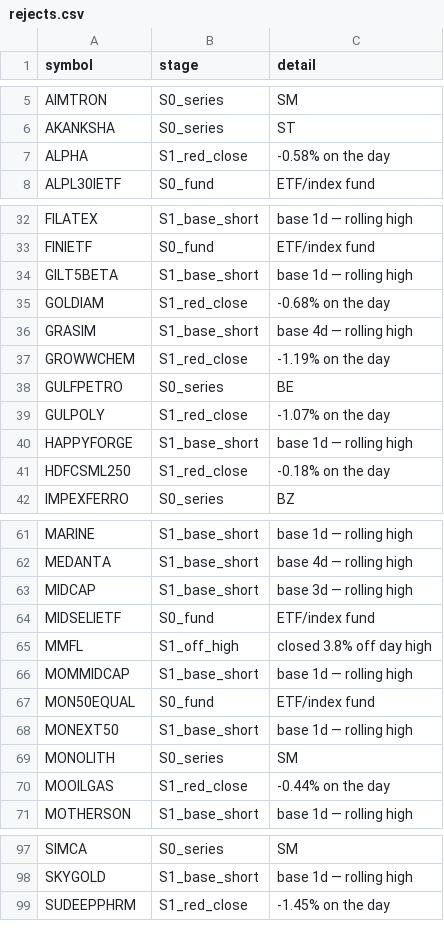
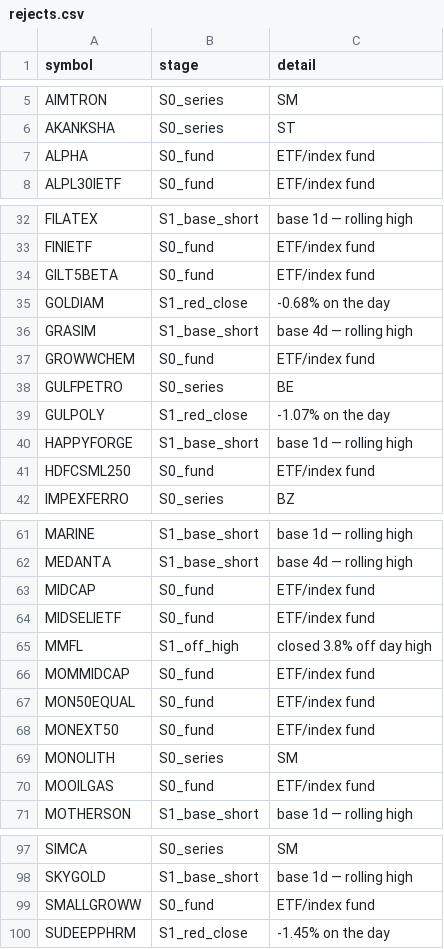
Before and after one commit to shashankagrawal24/nse-breakout-scanner, a CSV file: output/2026-08-07/rejects.csv, drawn as a sheet; only a part is shown, gaps mark what is left out; the diff covers the shown part only.

```diff
--- a/output/2026-08-07/rejects.csv
+++ b/output/2026-08-07/rejects.csv
@@ -6,3 +6,3 @@ AIMTRON,S0_series,SM
 AKANKSHA,S0_series,ST
-ALPHA,S1_red_close,-0.58% on the day
+ALPHA,S0_fund,ETF/index fund
 ALPL30IETF,S0_fund,ETF/index fund
@@ -33,6 +33,6 @@ FILATEX,S1_base_short,base 1d — rolling high
 FINIETF,S0_fund,ETF/index fund
-GILT5BETA,S1_base_short,base 1d — rolling high
+GILT5BETA,S0_fund,ETF/index fund
 GOLDIAM,S1_red_close,-0.68% on the day
 GRASIM,S1_base_short,base 4d — rolling high
-GROWWCHEM,S1_red_close,-1.19% on the day
+GROWWCHEM,S0_fund,ETF/index fund
 GULFPETRO,S0_series,BE
@@ -40,3 +40,3 @@ GULPOLY,S1_red_close,-1.07% on the day
 HAPPYFORGE,S1_base_short,base 1d — rolling high
-HDFCSML250,S1_red_close,-0.18% on the day
+HDFCSML250,S0_fund,ETF/index fund
 IMPEXFERRO,S0_series,BZ
@@ -62,10 +62,10 @@ MARINE,S1_base_short,base 1d — rolling high
 MEDANTA,S1_base_short,base 4d — rolling high
-MIDCAP,S1_base_short,base 3d — rolling high
+MIDCAP,S0_fund,ETF/index fund
 MIDSELIETF,S0_fund,ETF/index fund
 MMFL,S1_off_high,closed 3.8% off day high
-MOMMIDCAP,S1_base_short,base 1d — rolling high
+MOMMIDCAP,S0_fund,ETF/index fund
 MON50EQUAL,S0_fund,ETF/index fund
-MONEXT50,S1_base_short,base 1d — rolling high
+MONEXT50,S0_fund,ETF/index fund
 MONOLITH,S0_series,SM
-MOOILGAS,S1_red_close,-0.44% on the day
+MOOILGAS,S0_fund,ETF/index fund
 MOTHERSON,S1_base_short,base 1d — rolling high
@@ -98,2 +98,3 @@ SIMCA,S0_series,SM
 SKYGOLD,S1_base_short,base 1d — rolling high
+SMALLGROWW,S0_fund,ETF/index fund
 SUDEEPPHRM,S1_red_close,-1.45% on the day
```
Also changed, not shown: 12 added rows, 3 removed rows and 10 edited cells elsewhere in this file, output/latest/breakouts_confirmed.csv, 7 other files.
